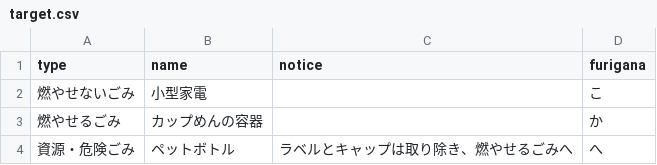
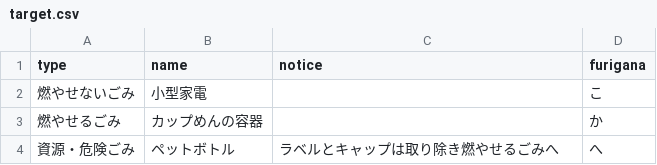
Before and after one commit to testbytest/5374, a CSV file: data/target.csv, drawn as a sheet.

Commit message:
Update target.csv

```diff
--- a/data/target.csv
+++ b/data/target.csv
@@ -3,2 +3,2 @@ type,name,notice,furigana
 燃やせるごみ,カップめんの容器,,か
-資源・危険ごみ,ペットボトル,ラベルとキャップは取り除き、燃やせるごみへ,へ
+資源・危険ごみ,ペットボトル,ラベルとキャップは取り除き燃やせるごみへ,へ
```
